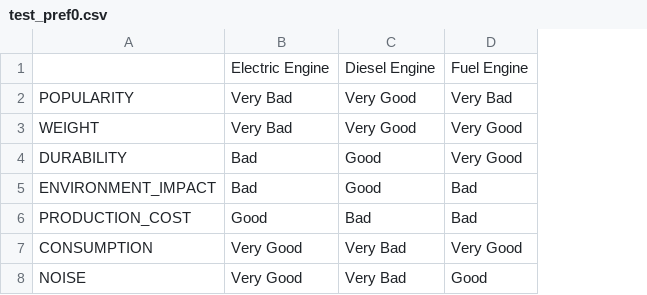
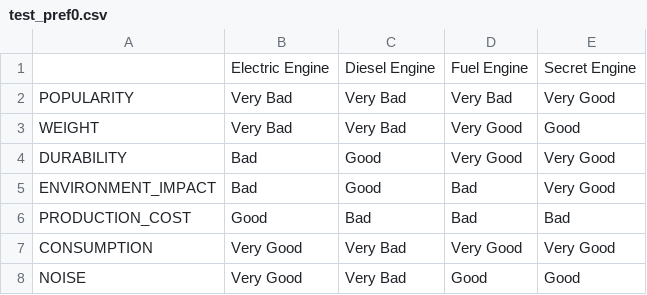
Before and after one commit to AntoninDuval/MAAB---Multi-agent-Argument-Based-Negotiation, a CSV file: src/main/java/centralesupelec/engine/preferences/test_pref0.csv, drawn as a sheet; the diff names each change by its address in the sheet, - before the commit and + after, or states it on an @@ line.

```diff
--- a/src/main/java/centralesupelec/engine/preferences/test_pref0.csv
+++ b/src/main/java/centralesupelec/engine/preferences/test_pref0.csv
+column E, rows 1-8: Secret Engine | Very Good | Good | Very Good | Very Good | Bad | Very Good | Good
-C2:C3: Very Good
+C2:C3: Very Bad
```
Also changed, not shown: src/main/java/centralesupelec/engine/preferences/test_pref1.csv, 12 other files.
